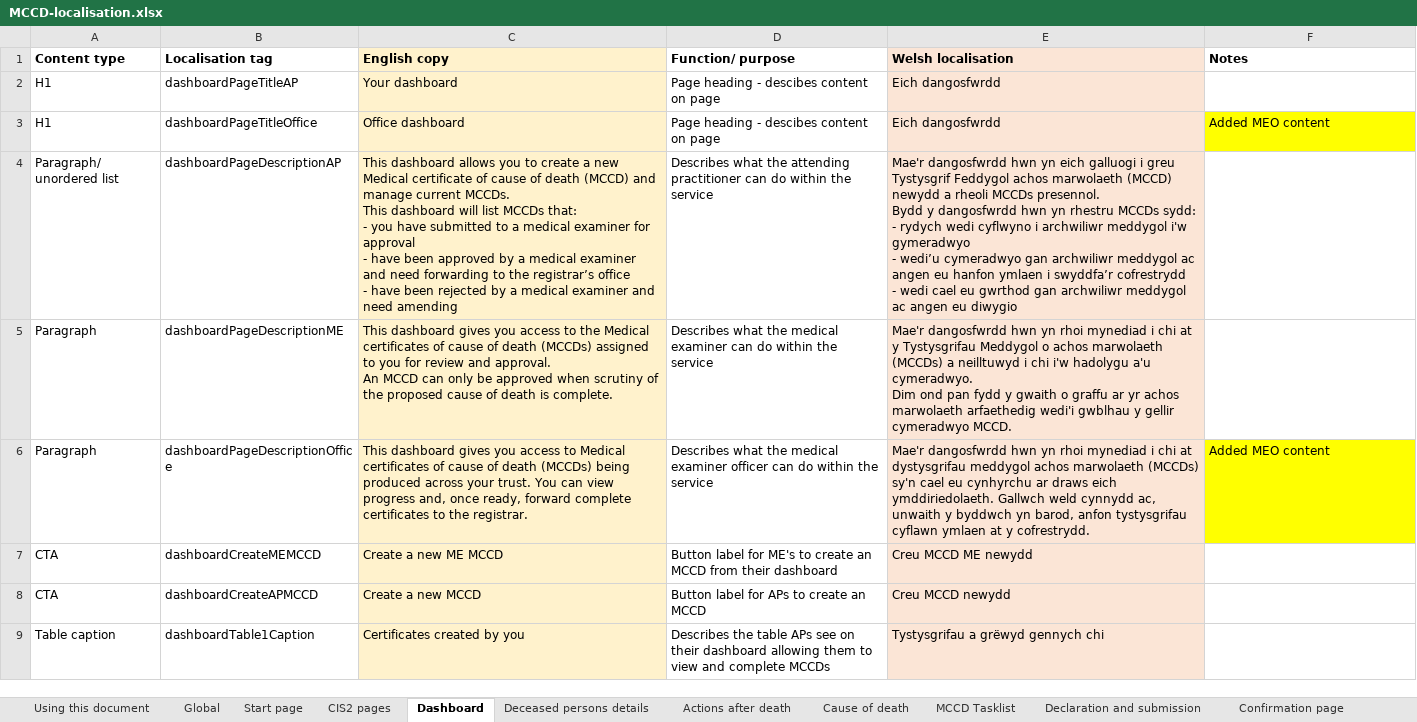
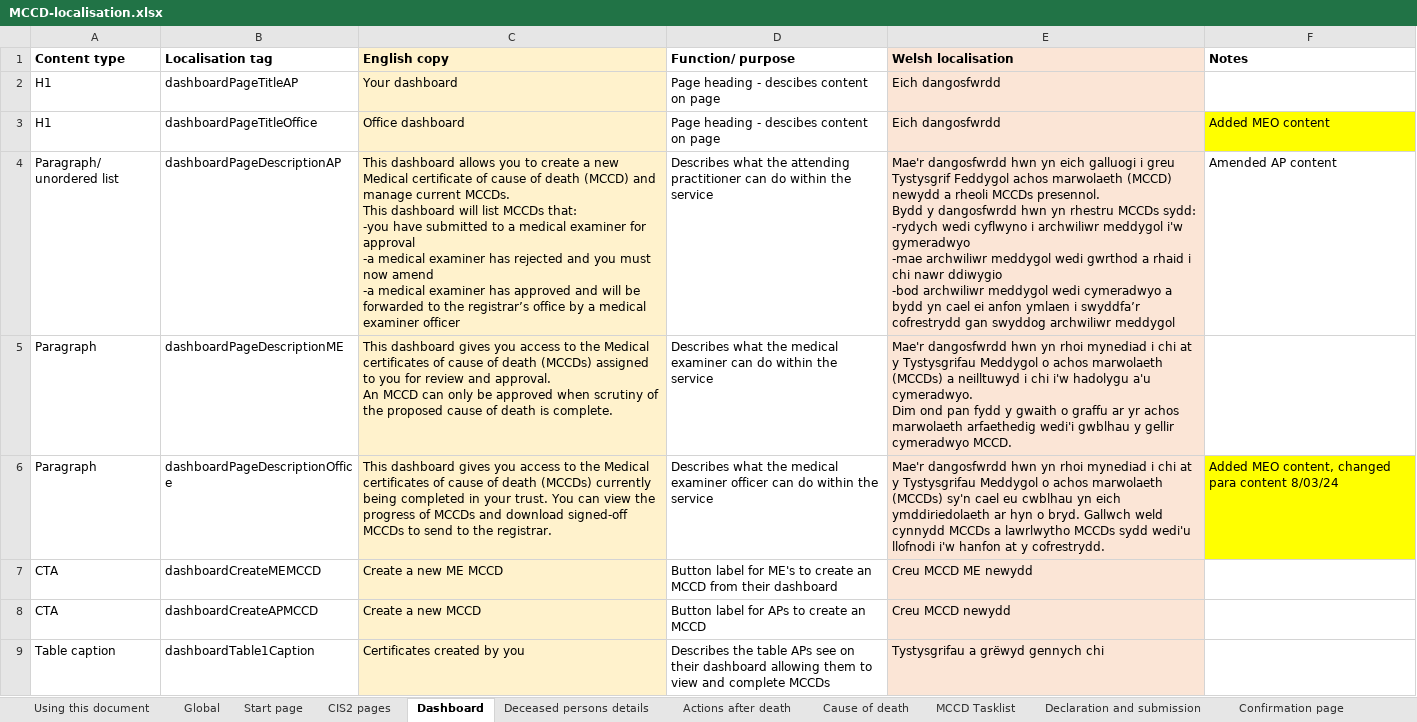
Before and after one commit to nhsbsa/medical-certificate-of-cause-of-death, an Excel workbook: app/data/MCCD-localisation.xlsx, sheet Dashboard, drawn as a sheet; only a part is shown; values as stored, in another font and other column widths than the file's, no borders; ↵ is a line break in a cell; the diff names each change by its address in the sheet, - before the commit and + after, or states it on an @@ line.

Commit message:
Updating v11bi with the new dashboard.

```diff
--- a/app/data/MCCD-localisation.xlsx (sheet Dashboard)
+++ b/app/data/MCCD-localisation.xlsx (sheet Dashboard)
-C4 (English copy): …MCCDs that: ↵ - you have submitted to a medical examiner for approval ↵ - have been approved by a medical examiner and need forwarding to the registrar’s office ↵ - have been rejected by a medical examiner and need amending
+C4 (English copy): …MCCDs that: ↵ -you have submitted to a medical examiner for approval ↵ -a medical examiner has rejected and you must now amend ↵ -a medical examiner has approved and will be forwarded to the registrar’s office by a medical examiner officer
-E4 (Welsh localisation): …MCCDs sydd: ↵ - rydych wedi cyflwyno i archwiliwr meddygol i'w gymeradwyo ↵ - wedi’u cymeradwyo gan archwiliwr meddygol ac angen eu hanfon ymlaen i swyddfa’r cofrestrydd ↵ - wedi cael eu gwrthod gan archwiliwr meddygol ac angen eu diwygio
+E4 (Welsh localisation): …MCCDs sydd: ↵ -rydych wedi cyflwyno i archwiliwr meddygol i'w gymeradwyo ↵ -mae archwiliwr meddygol wedi gwrthod a rhaid i chi nawr ddiwygio ↵ -bod archwiliwr meddygol wedi cymeradwyo a bydd yn cael ei anfon ymlaen i swyddfa’r cofrestrydd gan swyddog archwiliwr meddygol
-F4 (Notes): (empty)
+F4 (Notes): Amended AP content
-C6 (English copy): …access to Medical certificates of cause of death (MCCDs) being produced across your trust. You can view progress and, once ready, forward complete certificates to the…
+C6 (English copy): …access to the Medical certificates of cause of death (MCCDs) currently being completed in your trust. You can view the progress of MCCDs and download signed-off MCCDs to send to the…
-E6 (Welsh localisation): …chi at dystysgrifau meddygol achos marwolaeth (MCCDs) sy'n cael eu cynhyrchu ar draws eich ymddiriedolaeth. Gallwch weld cynnydd ac, unwaith y byddwch yn barod, anfon tystysgrifau cyflawn ymlaen at y…
+E6 (Welsh localisation): …chi at y Tystysgrifau Meddygol o achos marwolaeth (MCCDs) sy'n cael eu cwblhau yn eich ymddiriedolaeth ar hyn o bryd. Gallwch weld cynnydd MCCDs a lawrlwytho MCCDs sydd wedi'u llofnodi i'w hanfon at y…
-F6 (Notes): Added MEO content
+F6 (Notes): Added MEO content, changed para content 8/03/24
```
Also changed, not shown: sheet Deceased persons details, sheet Declaration and submission, sheet Start page, sheet Global, sheet Confirmation page, sheet Actions after death, 28 other files.
